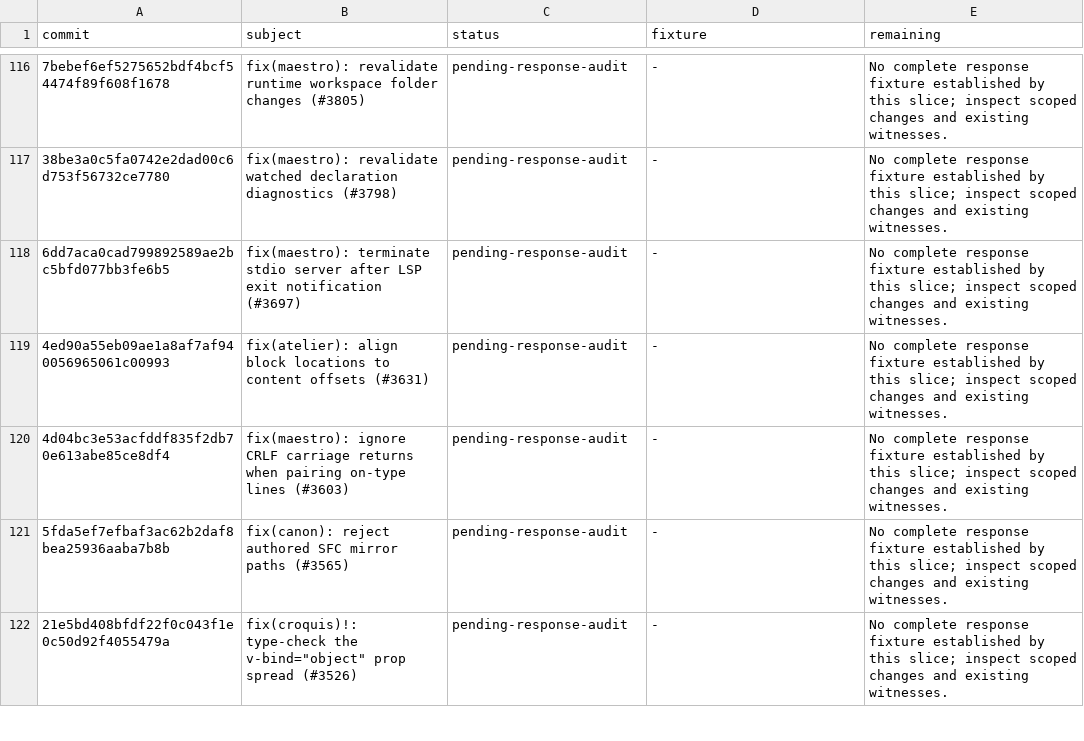
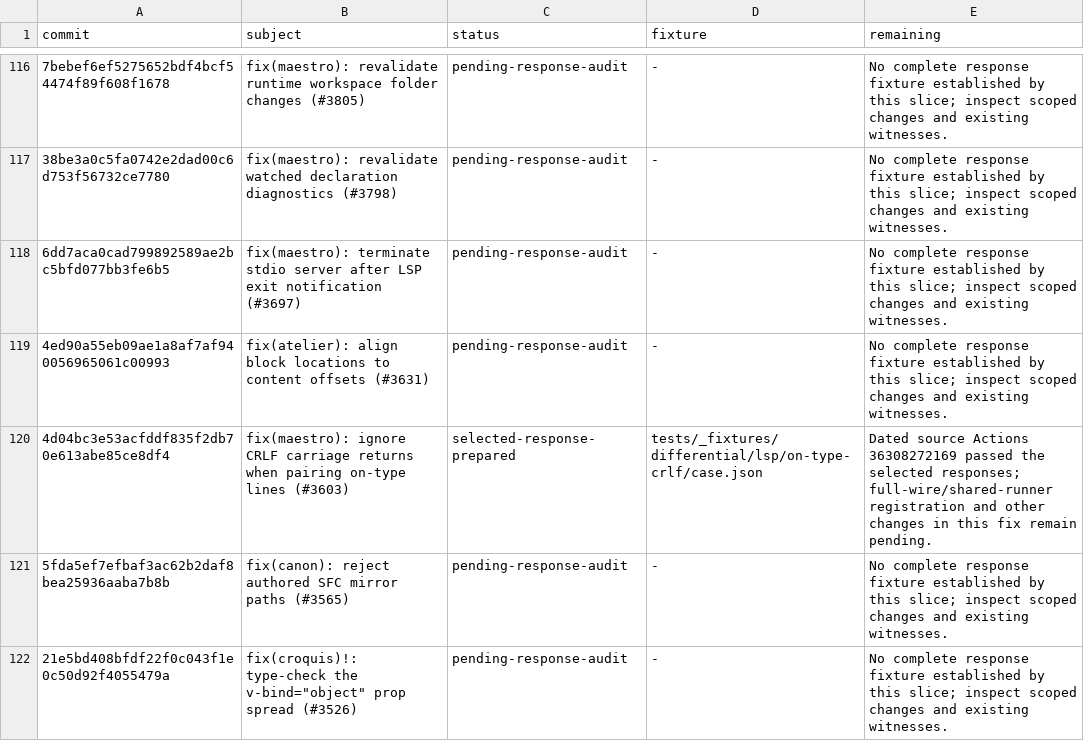
Before and after one commit to Hebilicious/vize, a TSV file: docs/davinci/plan/lsp-fix-history.tsv, drawn as a sheet; only a part is shown, gaps mark what is left out; the diff names each change by its address in the sheet, - before the commit and + after, or states it on an @@ line.

Commit message:
test(lsp): capture CRLF on-type formatting responses (#6928)

```diff
--- a/docs/davinci/plan/lsp-fix-history.tsv
+++ b/docs/davinci/plan/lsp-fix-history.tsv
-C120 (status): pending-response-audit
+C120 (status): selected-response-prepared
-D120 (fixture): -
+D120 (fixture): tests/_fixtures/differential/lsp/on-type-crlf/case.json
-E120 (remaining): No complete response fixture established by this slice; inspect scoped changes and existing witnesses.
+E120 (remaining): Dated source Actions 36308272169 passed the selected responses; full-wire/shared-runner registration and other changes in this fix remain pending.
```
Also changed, not shown: 7 other files.
